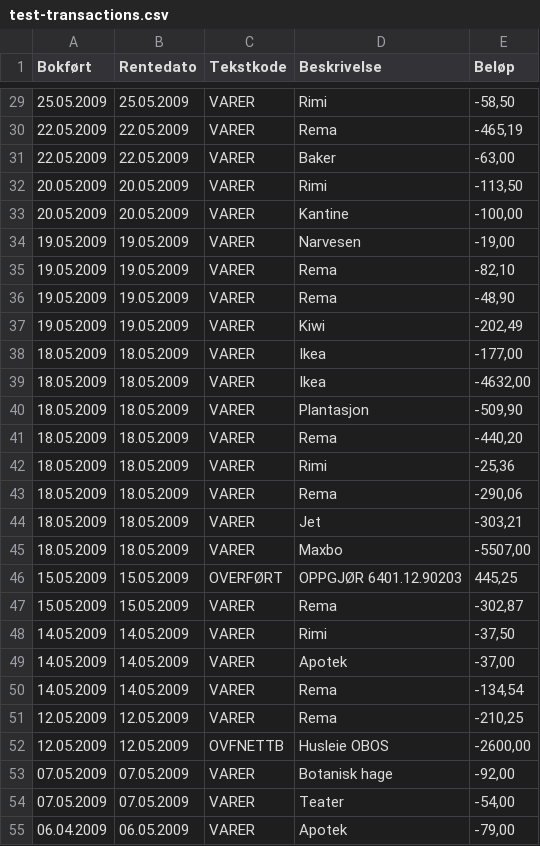
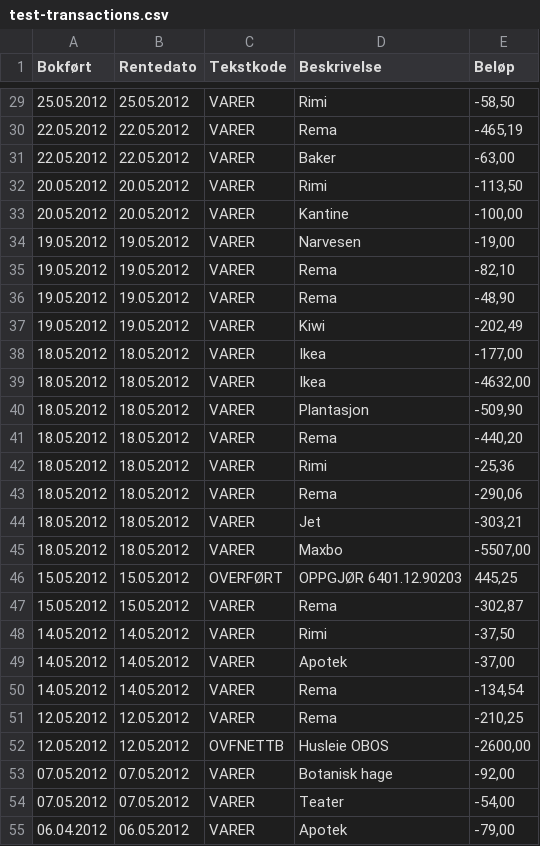
Before and after one commit to Odinodin/cashflow, a CSV file: backend/test-resources/test-transactions.csv, drawn as a sheet; only a part is shown, gaps mark what is left out; the diff covers the shown part only.

```diff
--- a/backend/test-resources/test-transactions.csv
+++ b/backend/test-resources/test-transactions.csv
@@ -29,27 +29,27 @@ Bokført	Rentedato	Tekstkode	Beskrivelse	Beløp
-25.05.2009	25.05.2009	VARER	Rimi	-58,50
-22.05.2009	22.05.2009	VARER	Rema	-465,19
-22.05.2009	22.05.2009	VARER	Baker	-63,00
-20.05.2009	20.05.2009	VARER	Rimi	-113,50
-20.05.2009	20.05.2009	VARER	Kantine	-100,00
-19.05.2009	19.05.2009	VARER	Narvesen	-19,00
-19.05.2009	19.05.2009	VARER	Rema	-82,10
-19.05.2009	19.05.2009	VARER	Rema	-48,90
-19.05.2009	19.05.2009	VARER	Kiwi	-202,49
-18.05.2009	18.05.2009	VARER	Ikea	-177,00
-18.05.2009	18.05.2009	VARER	Ikea	-4632,00
-18.05.2009	18.05.2009	VARER	Plantasjon	-509,90
-18.05.2009	18.05.2009	VARER	Rema	-440,20
-18.05.2009	18.05.2009	VARER	Rimi	-25,36
-18.05.2009	18.05.2009	VARER	Rema	-290,06
-18.05.2009	18.05.2009	VARER	Jet	-303,21
-18.05.2009	18.05.2009	VARER	Maxbo	-5507,00
-15.05.2009	15.05.2009	OVERFØRT	OPPGJØR 6401.12.90203	445,25
-15.05.2009	15.05.2009	VARER	Rema	-302,87
-14.05.2009	14.05.2009	VARER	Rimi	-37,50
-14.05.2009	14.05.2009	VARER	Apotek	-37,00
-14.05.2009	14.05.2009	VARER	Rema	-134,54
-12.05.2009	12.05.2009	VARER	Rema	-210,25
-12.05.2009	12.05.2009	OVFNETTB	Husleie OBOS	-2600,00
-07.05.2009	07.05.2009	VARER	Botanisk hage	-92,00
-07.05.2009	07.05.2009	VARER	Teater	-54,00
-06.04.2009	06.05.2009	VARER	Apotek	-79,00
+25.05.2012	25.05.2012	VARER	Rimi	-58,50
+22.05.2012	22.05.2012	VARER	Rema	-465,19
+22.05.2012	22.05.2012	VARER	Baker	-63,00
+20.05.2012	20.05.2012	VARER	Rimi	-113,50
+20.05.2012	20.05.2012	VARER	Kantine	-100,00
+19.05.2012	19.05.2012	VARER	Narvesen	-19,00
+19.05.2012	19.05.2012	VARER	Rema	-82,10
+19.05.2012	19.05.2012	VARER	Rema	-48,90
+19.05.2012	19.05.2012	VARER	Kiwi	-202,49
+18.05.2012	18.05.2012	VARER	Ikea	-177,00
+18.05.2012	18.05.2012	VARER	Ikea	-4632,00
+18.05.2012	18.05.2012	VARER	Plantasjon	-509,90
+18.05.2012	18.05.2012	VARER	Rema	-440,20
+18.05.2012	18.05.2012	VARER	Rimi	-25,36
+18.05.2012	18.05.2012	VARER	Rema	-290,06
+18.05.2012	18.05.2012	VARER	Jet	-303,21
+18.05.2012	18.05.2012	VARER	Maxbo	-5507,00
+15.05.2012	15.05.2012	OVERFØRT	OPPGJØR 6401.12.90203	445,25
+15.05.2012	15.05.2012	VARER	Rema	-302,87
+14.05.2012	14.05.2012	VARER	Rimi	-37,50
+14.05.2012	14.05.2012	VARER	Apotek	-37,00
+14.05.2012	14.05.2012	VARER	Rema	-134,54
+12.05.2012	12.05.2012	VARER	Rema	-210,25
+12.05.2012	12.05.2012	OVFNETTB	Husleie OBOS	-2600,00
+07.05.2012	07.05.2012	VARER	Botanisk hage	-92,00
+07.05.2012	07.05.2012	VARER	Teater	-54,00
+06.04.2012	06.05.2012	VARER	Apotek	-79,00
```
Also changed, not shown: 4 added rows, 1 removed row and 68 edited cells elsewhere in this file.
